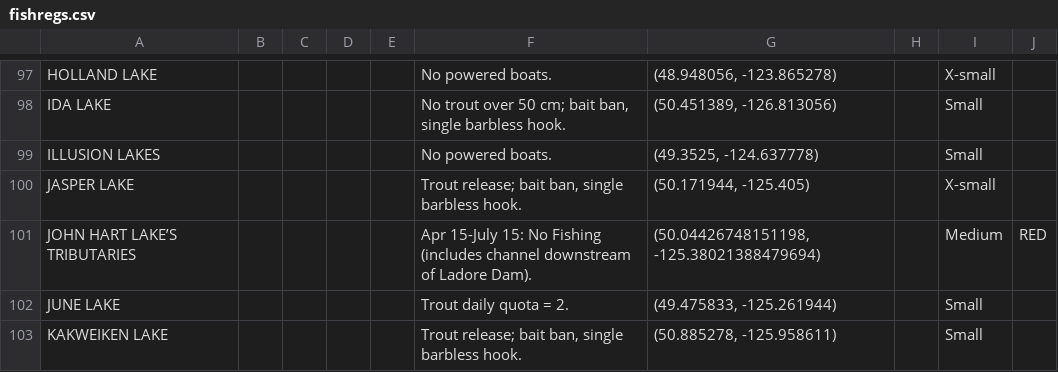
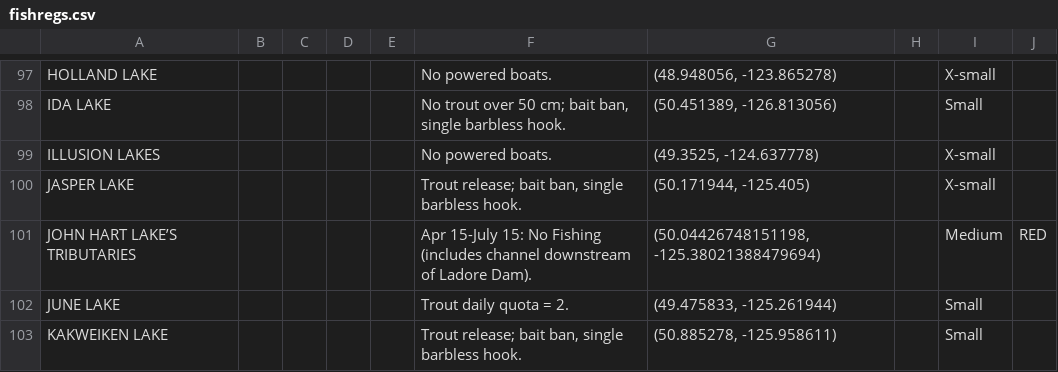
Before and after one commit to RGilliss/bc-fishing-regs-api, a CSV file: db/seeds/fishregs.csv, drawn as a sheet; only a part is shown, gaps mark what is left out; the diff covers the shown part only.

```diff
--- a/db/seeds/fishregs.csv
+++ b/db/seeds/fishregs.csv
@@ -98,3 +98,3 @@ HOLLAND LAKE,,,,,No powered boats.,"(48.948056, -123.865278)",,X-small,
 IDA LAKE,,,,,"No trout over 50 cm; bait ban, single barbless hook.","(50.451389, -126.813056)",,Small,
-ILLUSION LAKES,,,,,No powered boats.,"(49.3525, -124.637778)",,Small,
+ILLUSION LAKES,,,,,No powered boats.,"(49.3525, -124.637778)",,X-small,
 JASPER LAKE,,,,,"Trout release; bait ban, single barbless hook.","(50.171944, -125.405)",,X-small,
```
Also changed, not shown: 23 edited cells elsewhere in this file, 1 other file.
